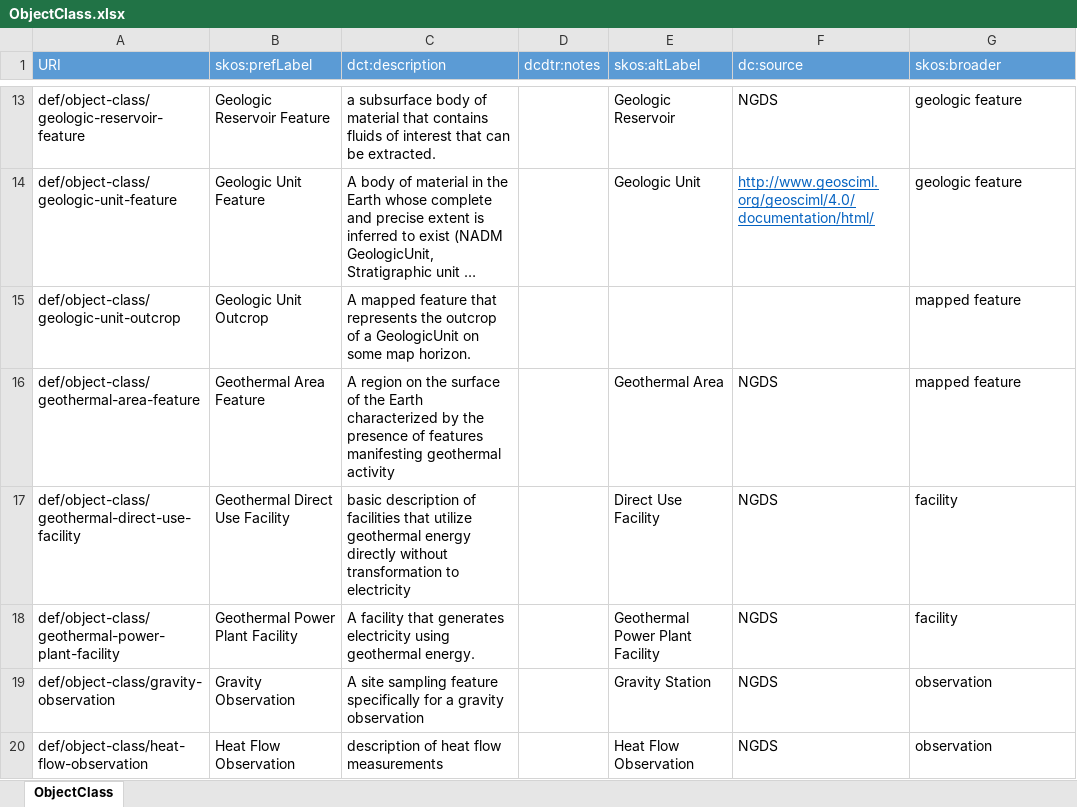
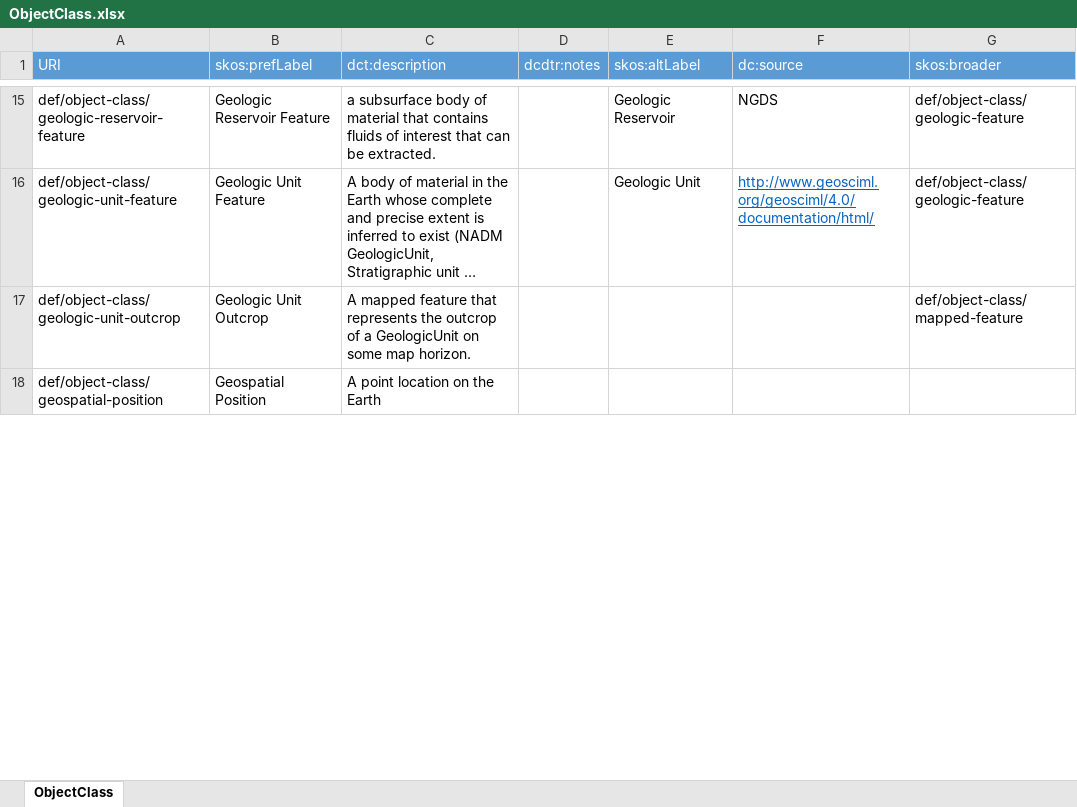
Before and after one commit to usgin/digital-crust-LDR, an Excel workbook: Definitions/ObjectClass.xlsx, sheet ObjectClass, drawn as a sheet; only a part is shown, gaps mark what is left out; the shorter side is filled out with more unchanged rows; long unchanged cells end in …; values as stored, in another font and other column widths than the file's, no borders; removed rows and columns are numbered as before the commit, all else as after; the diff covers the shown part only; the diff names each change by its address in the sheet, - before the commit and + after, or states it on an @@ line.

```diff
--- a/Definitions/ObjectClass.xlsx (sheet ObjectClass)
+++ b/Definitions/ObjectClass.xlsx (sheet ObjectClass)
-G15:G16 (skos:broader): geologic feature
+G15:G16 (skos:broader): def/object-class/geologic-feature
-G17 (skos:broader): mapped feature
+G17 (skos:broader): def/object-class/mapped-feature
-row 16: def/object-class/geothermal-area-feature | Geothermal Area Feature | A region on the surface of the Earth characterized by the presence of features manifesting geothermal activity |  | Geothermal Area | NGDS | mapped feature
-row 17: def/object-class/geothermal-direct-use-facility | Geothermal Direct Use Facility | basic description of facilities that utilize geothermal energy directly without transformation to electricity |  | Direct Use Facility | NGDS | facility
-row 18: def/object-class/geothermal-power-plant-facility | Geothermal Power Plant Facility | A facility that generates electricity using geothermal energy. |  | Geothermal Power Plant Facility | NGDS | facility
-row 19: def/object-class/gravity-observation | Gravity Observation | A site sampling feature specifically for a gravity observation |  | Gravity Station | NGDS | observation
-row 20: def/object-class/heat-flow-observation | Heat Flow Observation | description of heat flow measurements |  | Heat Flow Observation | NGDS | observation
```
Also changed, not shown: 39 added rows, 23 removed rows and 8 edited cells elsewhere in this sheet, formulas that keep their value, Classes/Attribute.xlsx, Classes/DataObject.xlsx, 39 other files.
